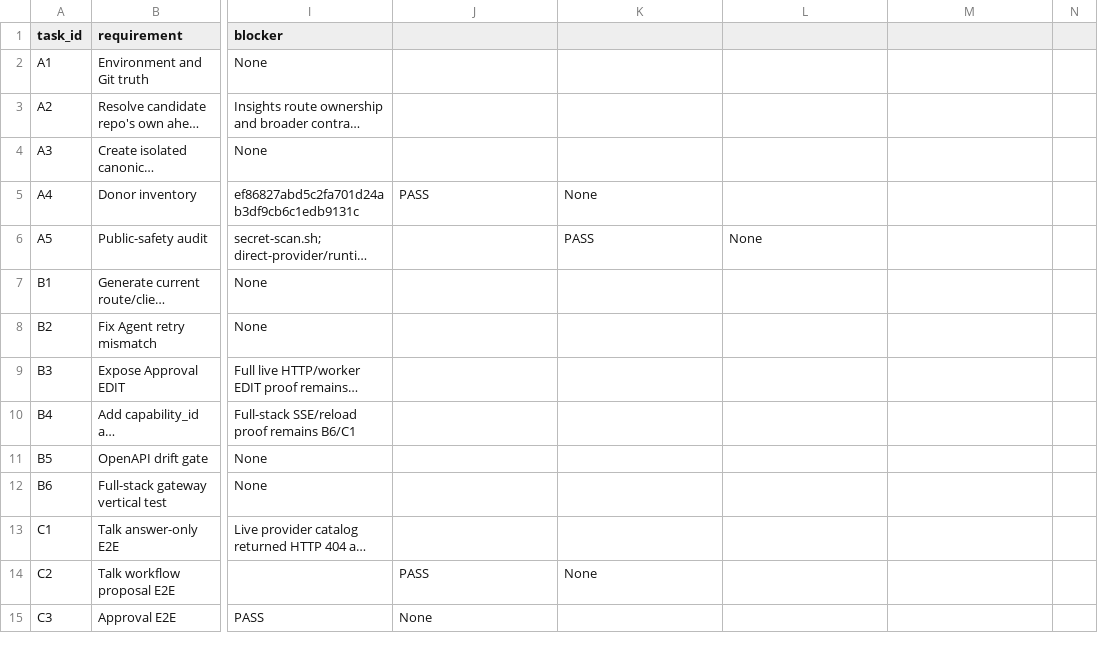
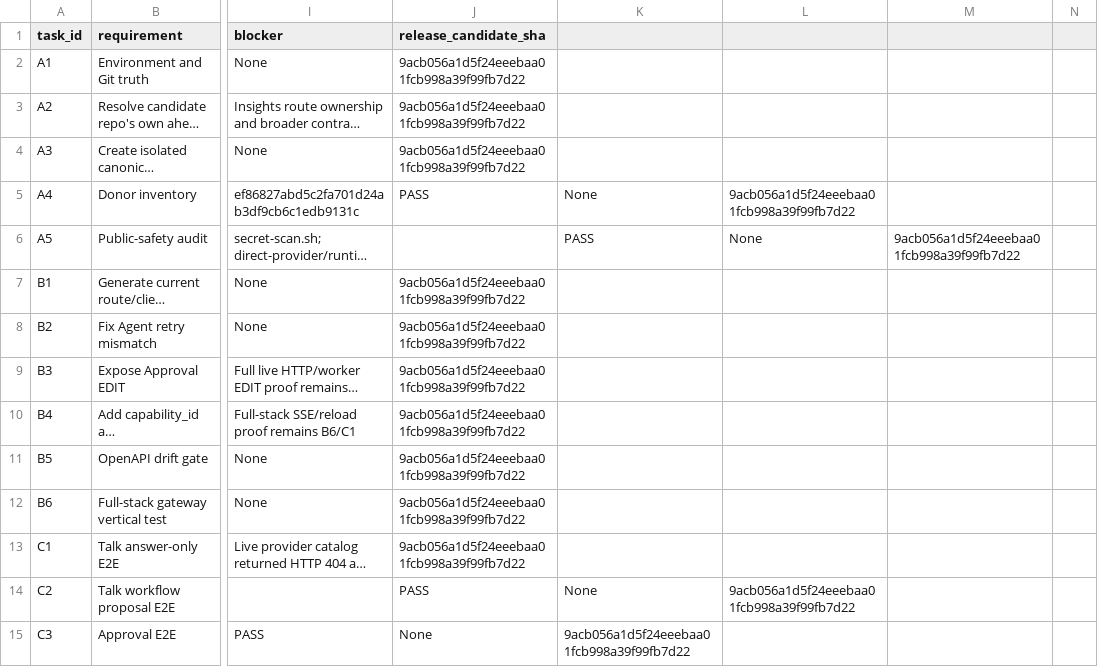
Before and after one commit to am-selenephos/NUR---Latest, a CSV file: docs/completion/MANUS_COMPLETION_LEDGER.csv, drawn as a sheet; only a part is shown, gaps mark what is left out; long unchanged cells end in …; the diff covers the shown part only; the diff names each change by its address in the sheet, - before the commit and + after, or states it on an @@ line.

Commit message:
docs(completion): freeze final candidate evidence

```diff
--- a/docs/completion/MANUS_COMPLETION_LEDGER.csv
+++ b/docs/completion/MANUS_COMPLETION_LEDGER.csv
-J1: (empty)
+J1: release_candidate_sha
-J2:J4 (release_candidate_sha): (empty)
+J2:J4 (release_candidate_sha): 9acb056a1d5f24eeebaa01fcb998a39f99fb7d22
-L5: (empty)
+L5: 9acb056a1d5f24eeebaa01fcb998a39f99fb7d22
-M6: (empty)
+M6: 9acb056a1d5f24eeebaa01fcb998a39f99fb7d22
-J7:J13 (release_candidate_sha): (empty)
+J7:J13 (release_candidate_sha): 9acb056a1d5f24eeebaa01fcb998a39f99fb7d22
-L14: (empty)
+L14: 9acb056a1d5f24eeebaa01fcb998a39f99fb7d22
-K15: (empty)
+K15: 9acb056a1d5f24eeebaa01fcb998a39f99fb7d22
```
Also changed, not shown: 125 edited cells elsewhere in this file, 4 other files.
